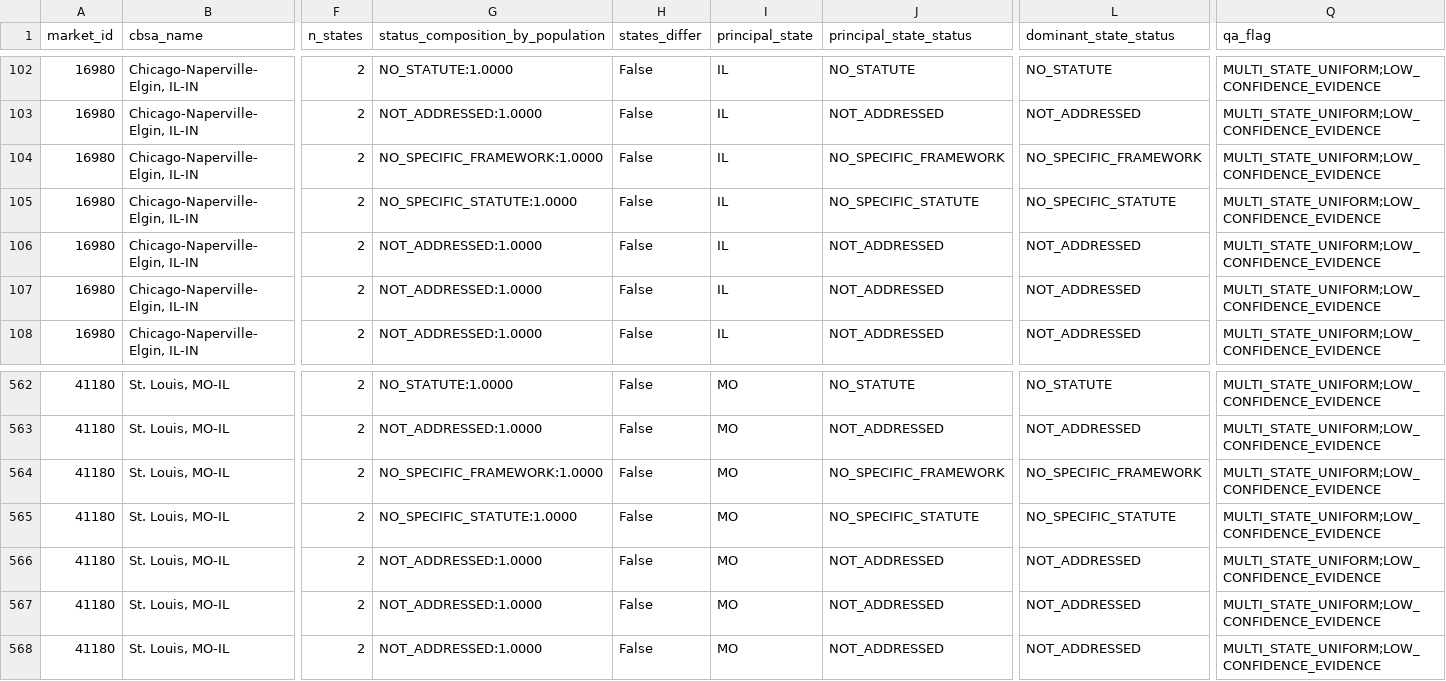
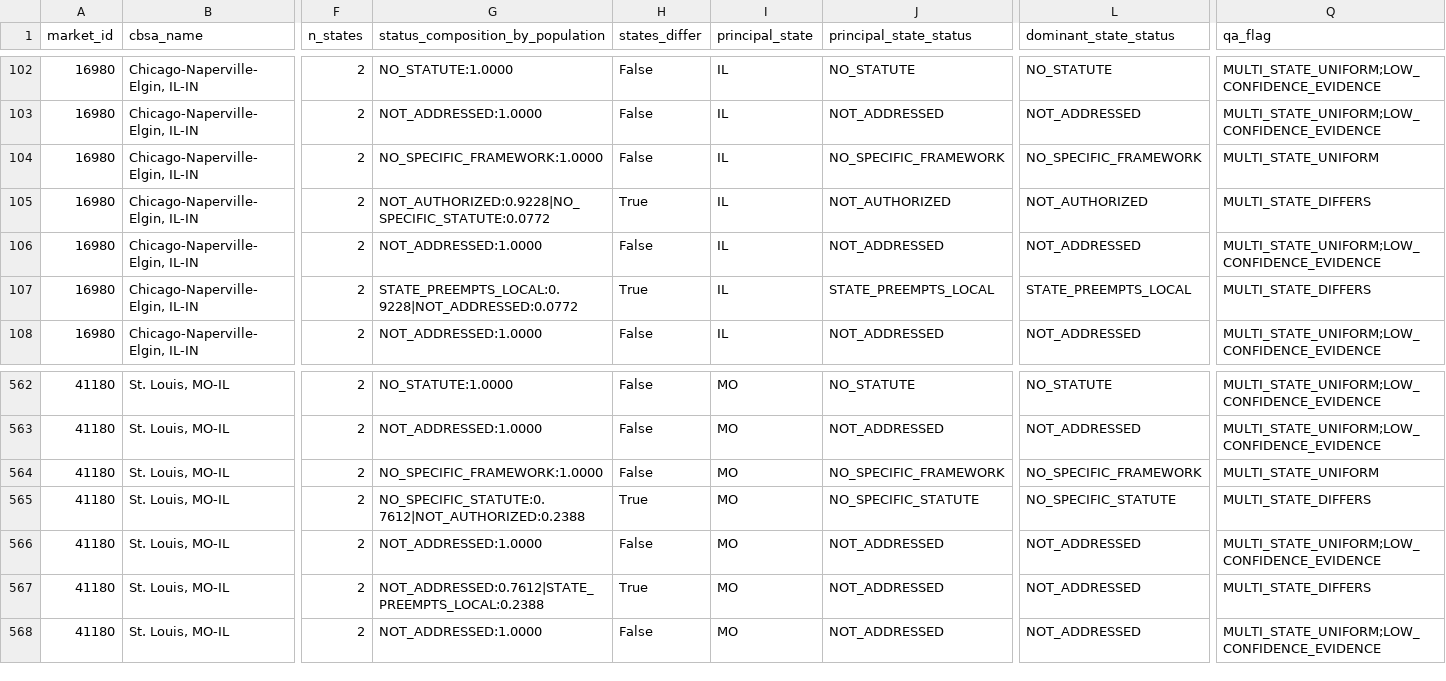
Before and after one commit to priyaareti14/autonomous-mobility-expansion-strategy, a CSV file: outputs/phase65/market_regulatory_summary.csv, drawn as a sheet; only a part is shown, gaps mark what is left out; the diff names each change by its address in the sheet, - before the commit and + after, or states it on an @@ line.

```diff
--- a/outputs/phase65/market_regulatory_summary.csv
+++ b/outputs/phase65/market_regulatory_summary.csv
-Q104 (qa_flag): MULTI_STATE_UNIFORM;LOW_CONFIDENCE_EVIDENCE
+Q104 (qa_flag): MULTI_STATE_UNIFORM
-G105 (status_composition_by_population): NO_SPECIFIC_STATUTE:1.0000
+G105 (status_composition_by_population): NOT_AUTHORIZED:0.9228|NO_SPECIFIC_STATUTE:0.0772
-H105 (states_differ): False
+H105 (states_differ): True
-J105 (principal_state_status): NO_SPECIFIC_STATUTE
+J105 (principal_state_status): NOT_AUTHORIZED
-L105 (dominant_state_status): NO_SPECIFIC_STATUTE
+L105 (dominant_state_status): NOT_AUTHORIZED
-Q105 (qa_flag): MULTI_STATE_UNIFORM;LOW_CONFIDENCE_EVIDENCE
+Q105 (qa_flag): MULTI_STATE_DIFFERS
-G107 (status_composition_by_population): NOT_ADDRESSED:1.0000
+G107 (status_composition_by_population): STATE_PREEMPTS_LOCAL:0.9228|NOT_ADDRESSED:0.0772
-H107 (states_differ): False
+H107 (states_differ): True
-J107 (principal_state_status): NOT_ADDRESSED
+J107 (principal_state_status): STATE_PREEMPTS_LOCAL
-L107 (dominant_state_status): NOT_ADDRESSED
+L107 (dominant_state_status): STATE_PREEMPTS_LOCAL
-Q107 (qa_flag): MULTI_STATE_UNIFORM;LOW_CONFIDENCE_EVIDENCE
+Q107 (qa_flag): MULTI_STATE_DIFFERS
-Q564 (qa_flag): MULTI_STATE_UNIFORM;LOW_CONFIDENCE_EVIDENCE
+Q564 (qa_flag): MULTI_STATE_UNIFORM
-G565 (status_composition_by_population): NO_SPECIFIC_STATUTE:1.0000
+G565 (status_composition_by_population): NO_SPECIFIC_STATUTE:0.7612|NOT_AUTHORIZED:0.2388
-H565 (states_differ): False
+H565 (states_differ): True
-Q565 (qa_flag): MULTI_STATE_UNIFORM;LOW_CONFIDENCE_EVIDENCE
+Q565 (qa_flag): MULTI_STATE_DIFFERS
-G567 (status_composition_by_population): NOT_ADDRESSED:1.0000
+G567 (status_composition_by_population): NOT_ADDRESSED:0.7612|STATE_PREEMPTS_LOCAL:0.2388
-H567 (states_differ): False
+H567 (states_differ): True
-Q567 (qa_flag): MULTI_STATE_UNIFORM;LOW_CONFIDENCE_EVIDENCE
+Q567 (qa_flag): MULTI_STATE_DIFFERS
```
Also changed, not shown: evidence/regulatory_evidence.csv, evidence/research_log.csv, 10 other files.
